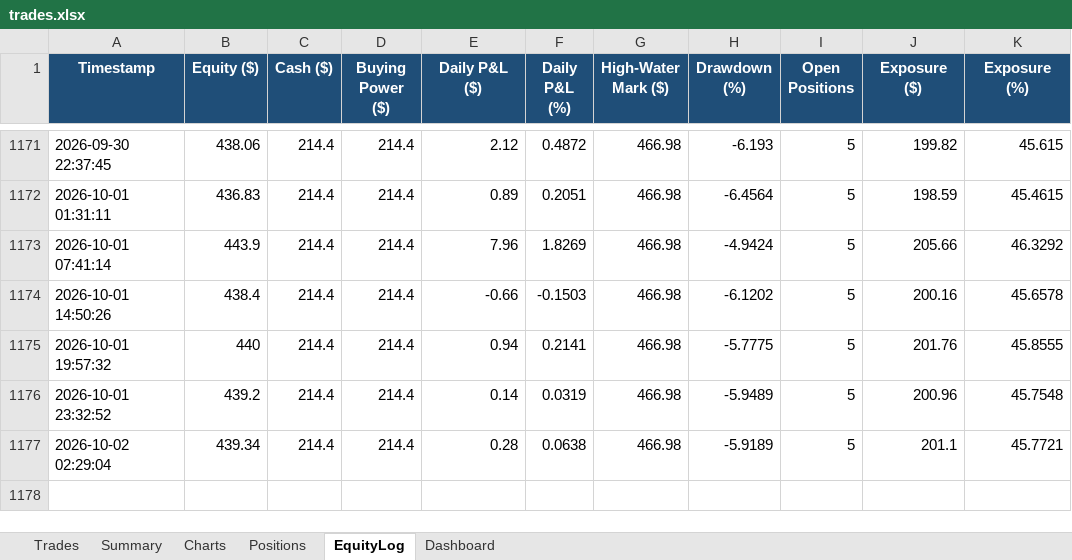
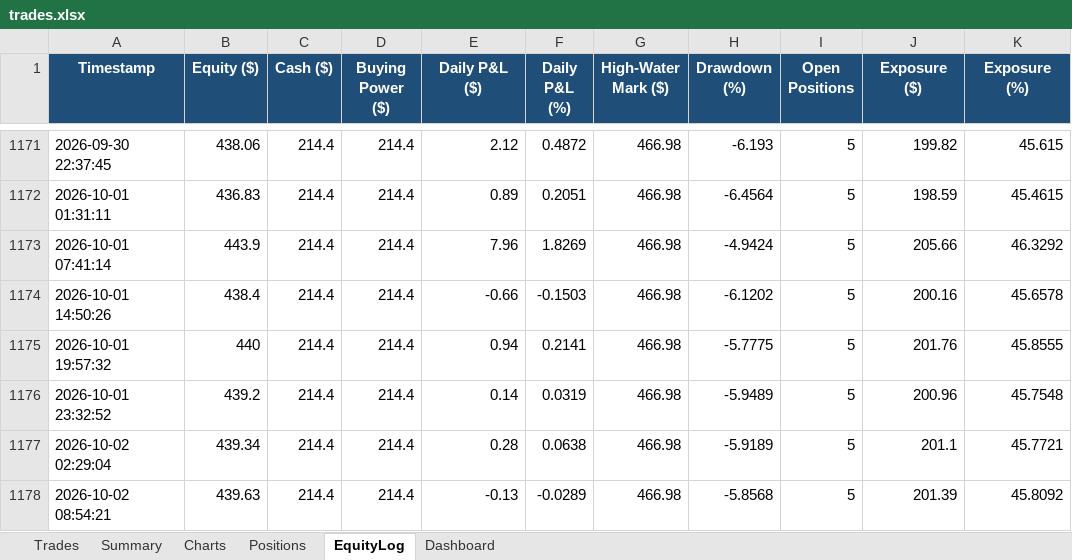
Before and after one commit to gal-ops/lpaca-trading-bo, an Excel workbook: trades.xlsx, sheet EquityLog, drawn as a sheet; only a part is shown, gaps mark what is left out; values as stored, in another font and other column widths than the file's, no borders; conditional formats not drawn; the diff names each change by its address in the sheet, - before the commit and + after, or states it on an @@ line.

Commit message:
Update trade log + bot state [skip ci]

```diff
--- a/trades.xlsx (sheet EquityLog)
+++ b/trades.xlsx (sheet EquityLog)
+row 1178: 2026-10-02 08:54:21 | 439.63 | 214.4 | 214.4 | -0.13 | -0.0289 | 466.98 | -5.8568 | 5 | 201.39 | 45.8092
```
Also changed, not shown: sheet Positions.
